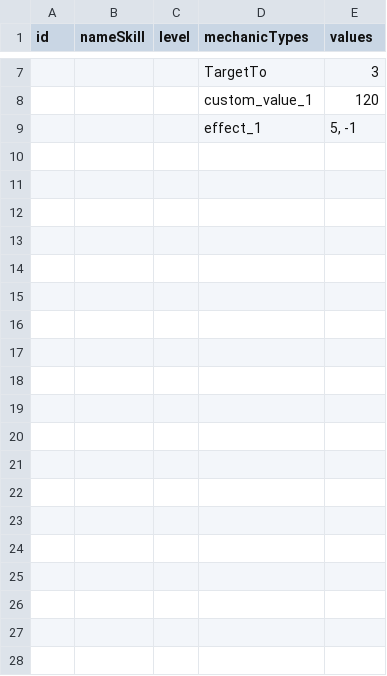
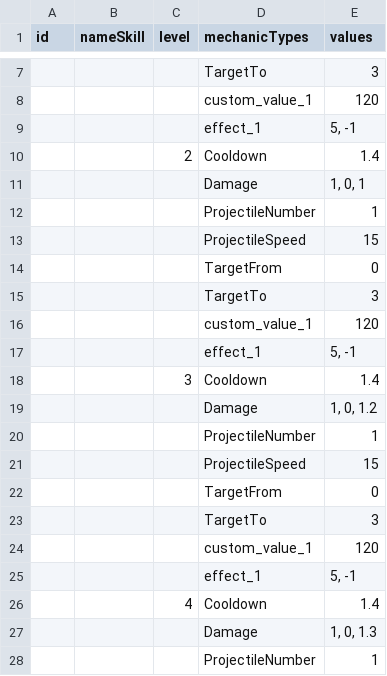
Before and after one commit to Giap2k4/survival, a CSV file: Assets/_Project/Csv/Feature/Skill/Skill_6.csv, drawn as a sheet; only a part is shown, gaps mark what is left out; the diff covers the shown part only.

```diff
--- a/Assets/_Project/Csv/Feature/Skill/Skill_6.csv
+++ b/Assets/_Project/Csv/Feature/Skill/Skill_6.csv
@@ -9 +9,20 @@
 ,,,effect_1,"5, -1"
+,,2,Cooldown,1.4
+,,,Damage,"1, 0, 1"
+,,,ProjectileNumber,1
+,,,ProjectileSpeed,15
+,,,TargetFrom,0
+,,,TargetTo,3
+,,,custom_value_1,120
+,,,effect_1,"5, -1"
+,,3,Cooldown,1.4
+,,,Damage,"1, 0, 1.2"
+,,,ProjectileNumber,1
+,,,ProjectileSpeed,15
+,,,TargetFrom,0
+,,,TargetTo,3
+,,,custom_value_1,120
+,,,effect_1,"5, -1"
+,,4,Cooldown,1.4
+,,,Damage,"1, 0, 1.3"
+,,,ProjectileNumber,1
```
Also changed, not shown: 13 added rows elsewhere in this file, Assets/_Project/Csv/Feature/Skill/Skill_3.csv, Assets/_Project/Csv/Feature/Skill/Skill_4.csv, 22 other files.
